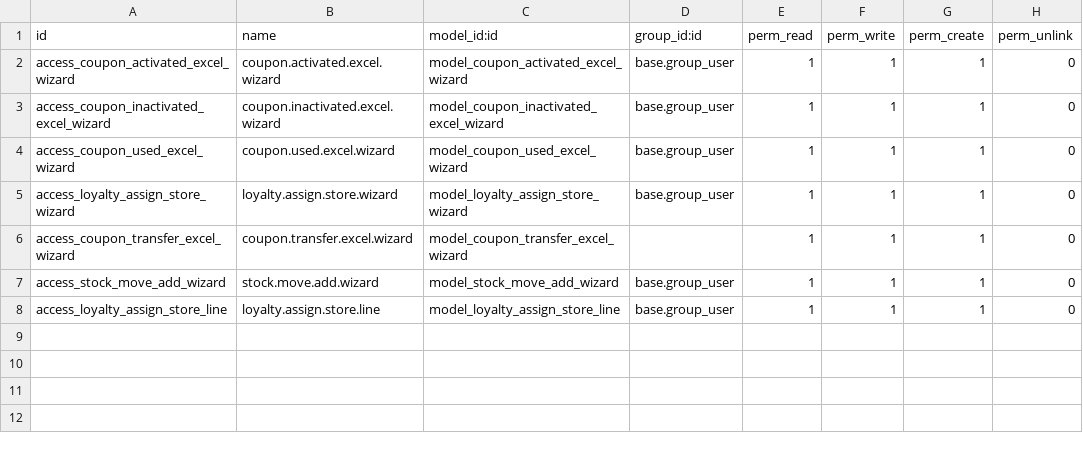
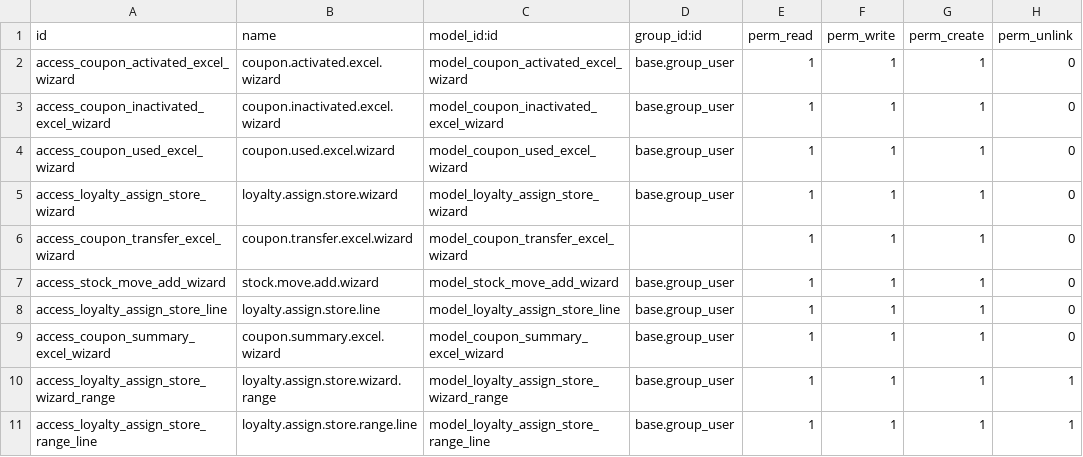
Before and after one commit to Recreatesys/HangHeung, a CSV file: discount_coupans/security/ir.model.access.csv, drawn as a sheet; the diff names each change by its address in the sheet, - before the commit and + after, or states it on an @@ line.

Commit message:
[Add]Add the muliple coupan assign to the diffent store as same time.

```diff
--- a/discount_coupans/security/ir.model.access.csv
+++ b/discount_coupans/security/ir.model.access.csv
+row 9: access_coupon_summary_excel_wizard | coupon.summary.excel.wizard | model_coupon_summary_excel_wizard | base.group_user | 1 | 1 | 1 | 0
+row 10: access_loyalty_assign_store_wizard_range | loyalty.assign.store.wizard.range | model_loyalty_assign_store_wizard_range | base.group_user | 1 | 1 | 1 | 1
+row 11: access_loyalty_assign_store_range_line | loyalty.assign.store.range.line | model_loyalty_assign_store_range_line | base.group_user | 1 | 1 | 1 | 1
```
Also changed, not shown: 10 other files.
